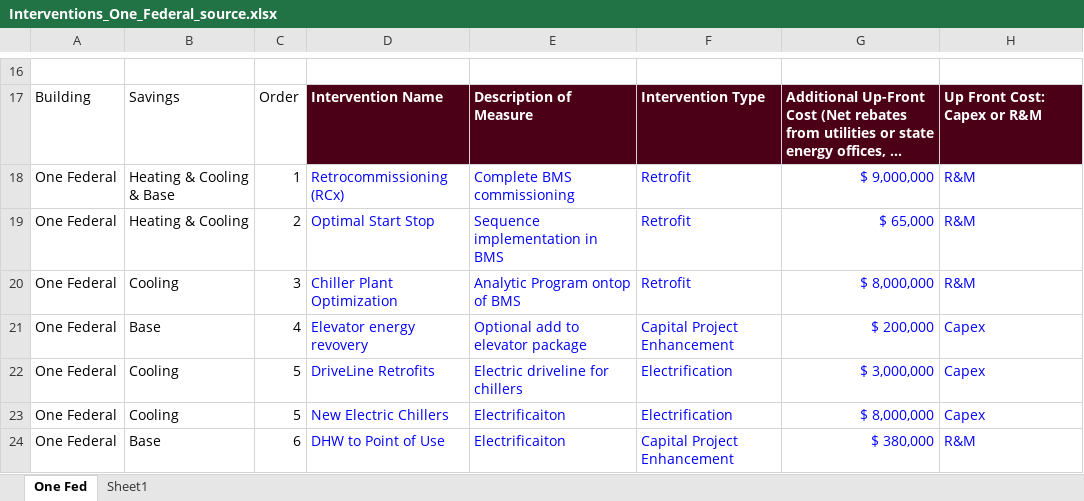
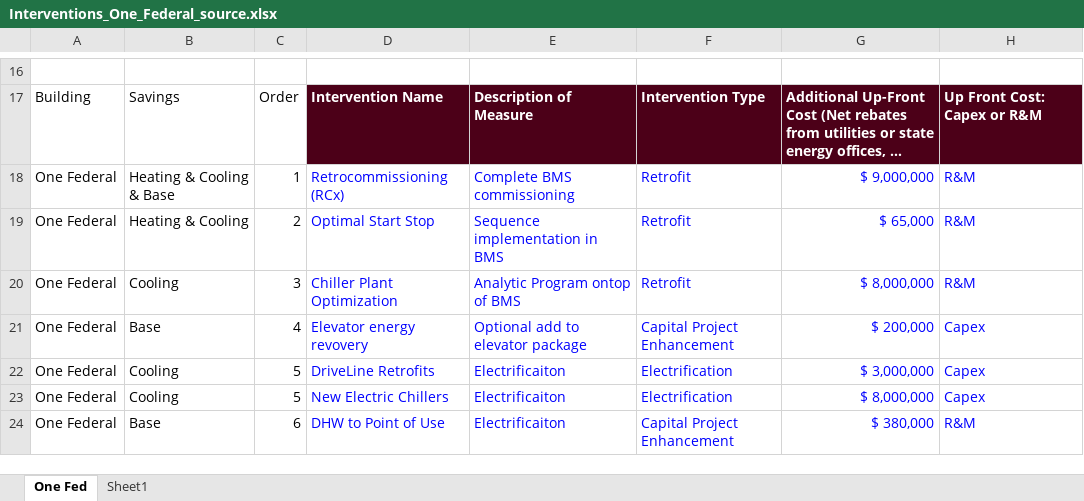
Before and after one commit to paulrode/NCZ_Interventions, an Excel workbook: data/Interventions_One_Federal_source.xlsx, sheet One Fed, drawn as a sheet; only a part is shown, gaps mark what is left out; long unchanged cells end in …; values as stored, in another font and other column widths than the file's, no borders; charts and pictures not drawn; the diff names each change by its address in the sheet, - before the commit and + after, or states it on an @@ line.

```diff
--- a/data/Interventions_One_Federal_source.xlsx (sheet One Fed)
+++ b/data/Interventions_One_Federal_source.xlsx (sheet One Fed)
-E22: Electric driveline for chillers
+E22: Electrificaiton
```
Also changed, not shown: 1 other file.
